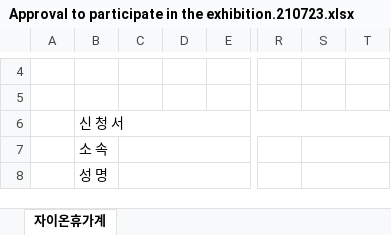
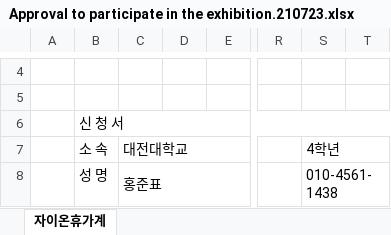
Before and after one commit to ChaeSung-Lee/DJ_InternShip, an Excel workbook: 2021_Summer/jp.hong/doc/Approval to participate in the exhibition.210723.xlsx, sheet 자이온휴가계, drawn as a sheet; only a part is shown, gaps mark what is left out; values as stored, in another font and other column widths than the file's, no cell formats; charts and pictures not drawn; the diff covers the shown part only; the diff names each change by its address in the sheet, - before the commit and + after, or states it on an @@ line.

Commit message:
fill every blank

```diff
--- a/2021_Summer/jp.hong/doc/Approval to participate in the exhibition.210723.xlsx (sheet 자이온휴가계)
+++ b/2021_Summer/jp.hong/doc/Approval to participate in the exhibition.210723.xlsx (sheet 자이온휴가계)
-C7: (empty)
+C7: 대전대학교
-S7: (empty)
+S7: 4학년
-C8: (empty)
+C8: 홍준표
-S8: (empty)
+S8: 010-4561-1438
```
Also changed, not shown: 6 edited cells elsewhere in this sheet, cell formats, charts or pictures.
